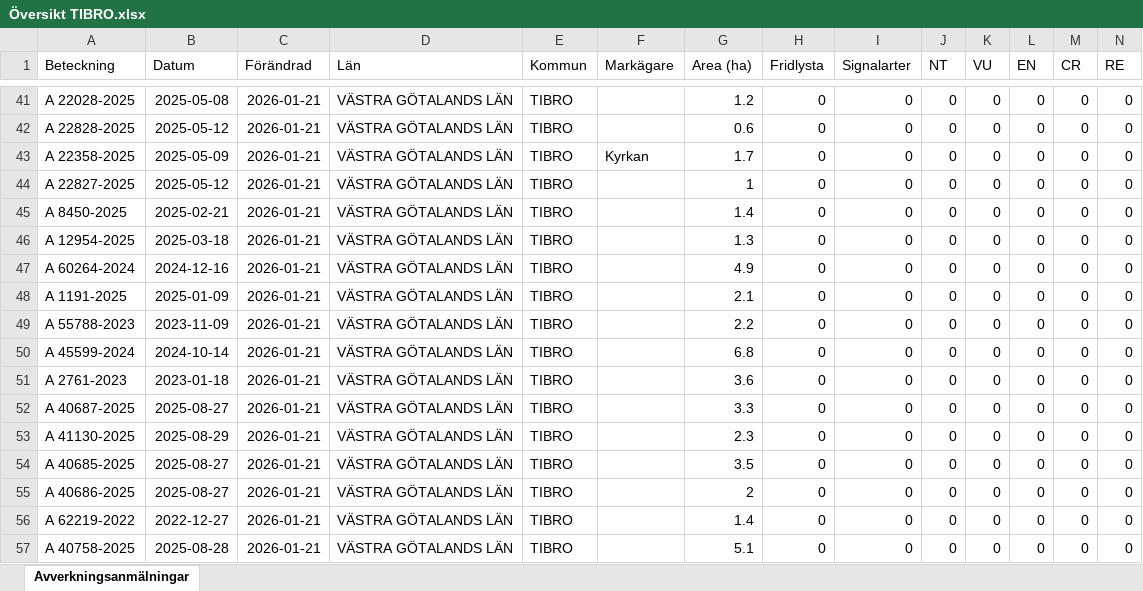
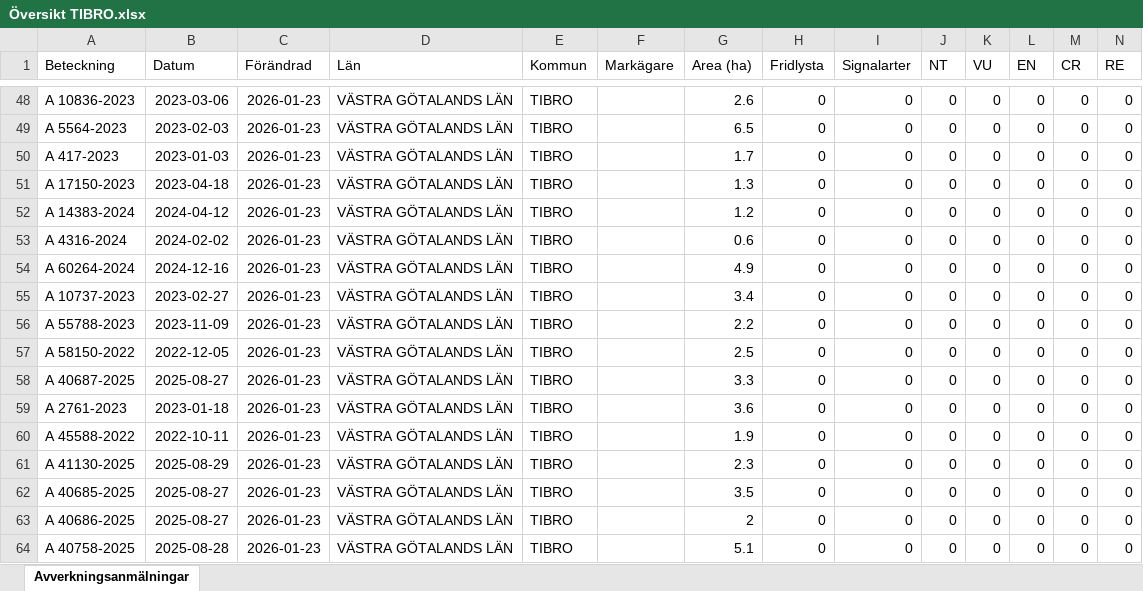
Before and after one commit to klasma/Logging_1472, an Excel workbook: Översikt TIBRO.xlsx, sheet Avverkningsanmälningar, drawn as a sheet; only a part is shown, gaps mark what is left out; values as stored, in another font and other column widths than the file's, no borders; removed rows and columns are numbered as before the commit, all else as after; rows hold the shown columns only; the diff covers the shown part only; the diff names each change by its address in the sheet, - before the commit and + after, or states it on an @@ line.

```diff
--- a/Översikt TIBRO.xlsx (sheet Avverkningsanmälningar)
+++ b/Översikt TIBRO.xlsx (sheet Avverkningsanmälningar)
-A48 (Beteckning): A 22028-2025
+A48 (Beteckning): A 10836-2023
-B48 (Datum): 2025-05-08
+B48 (Datum): 2023-03-06
-C48:C56 (Förändrad): 2026-01-21
+C48:C56 (Förändrad): 2026-01-23
-G48 (Area (ha)): 1.2
+G48 (Area (ha)): 2.6
-A49 (Beteckning): A 22828-2025
+A49 (Beteckning): A 5564-2023
-B49 (Datum): 2025-05-12
+B49 (Datum): 2023-02-03
-G49 (Area (ha)): 0.6
+G49 (Area (ha)): 6.5
-A50 (Beteckning): A 22358-2025
+A50 (Beteckning): A 417-2023
-B50 (Datum): 2025-05-09
+B50 (Datum): 2023-01-03
-F50 (Markägare): Kyrkan
+F50 (Markägare): (empty)
-A51 (Beteckning): A 22827-2025
+A51 (Beteckning): A 17150-2023
-B51 (Datum): 2025-05-12
+B51 (Datum): 2023-04-18
-G51 (Area (ha)): 1
+G51 (Area (ha)): 1.3
-A52 (Beteckning): A 8450-2025
+A52 (Beteckning): A 14383-2024
-B52 (Datum): 2025-02-21
+B52 (Datum): 2024-04-12
-G52 (Area (ha)): 1.4
+G52 (Area (ha)): 1.2
-A53 (Beteckning): A 12954-2025
+A53 (Beteckning): A 4316-2024
-B53 (Datum): 2025-03-18
+B53 (Datum): 2024-02-02
-G53 (Area (ha)): 1.3
+G53 (Area (ha)): 0.6
-A55 (Beteckning): A 1191-2025
+A55 (Beteckning): A 10737-2023
-B55 (Datum): 2025-01-09
+B55 (Datum): 2023-02-27
-G55 (Area (ha)): 2.1
+G55 (Area (ha)): 3.4
-row 50: A 45599-2024 | 2024-10-14 | 2026-01-21 | VÄSTRA GÖTALANDS LÄN | TIBRO |  | 6.8 | 0 | 0 | 0 | 0 | 0 | 0 | 0
-A57 (Beteckning): A 2761-2023
+A57 (Beteckning): A 58150-2022
-B57 (Datum): 2023-01-18
+B57 (Datum): 2022-12-05
-C57:C58 (Förändrad): 2026-01-21
+C57:C58 (Förändrad): 2026-01-23
-G57 (Area (ha)): 3.6
+G57 (Area (ha)): 2.5
+row 59: A 2761-2023 | 2023-01-18 | 2026-01-23 | VÄSTRA GÖTALANDS LÄN | TIBRO |  | 3.6 | 0 | 0 | 0 | 0 | 0 | 0 | 0
+row 60: A 45588-2022 | 2022-10-11 | 2026-01-23 | VÄSTRA GÖTALANDS LÄN | TIBRO |  | 1.9 | 0 | 0 | 0 | 0 | 0 | 0 | 0
-C61:C63 (Förändrad): 2026-01-21
+C61:C63 (Förändrad): 2026-01-23
-row 56: A 62219-2022 | 2022-12-27 | 2026-01-21 | VÄSTRA GÖTALANDS LÄN | TIBRO |  | 1.4 | 0 | 0 | 0 | 0 | 0 | 0 | 0
-C64 (Förändrad): 2026-01-21
+C64 (Förändrad): 2026-01-23
```
Also changed, not shown: 39 added rows, 38 removed rows and 165 edited cells elsewhere in this sheet, artfynd/A 2764-2023 artfynd.xlsx, artfynd/A 29724-2022 artfynd.xlsx, 17 other files.
